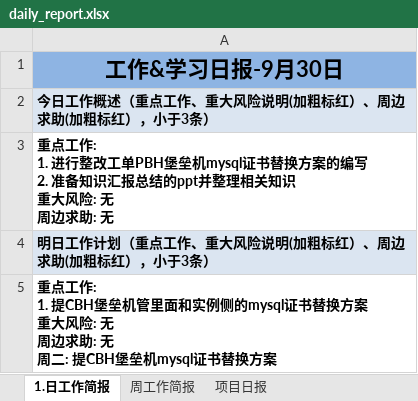
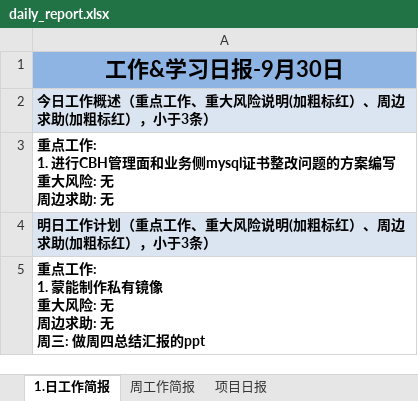
Before and after one commit to suwq04810-cloud/daily-report-sender, an Excel workbook: daily_report.xlsx, sheet 1.日工作简报, drawn as a sheet; values as stored, in another font and other column widths than the file's, no borders; ↵ is a line break in a cell; the diff names each change by its address in the sheet, - before the commit and + after, or states it on an @@ line.

Commit message:
Update daily report

```diff
--- a/daily_report.xlsx (sheet 1.日工作简报)
+++ b/daily_report.xlsx (sheet 1.日工作简报)
-A3: …: ↵ 1. 进行整改工单PBH堡垒机mysql证书替换方案的编写 ↵ 2. 准备知识汇报总结的ppt并整理相关知识 ↵ 重大风…
+A3: …: ↵ 1. 进行CBH管理面和业务侧mysql证书整改问题的方案编写 ↵ 重大风…
-A5: …工作: ↵ 1. 提CBH堡垒机管里面和实例侧的mysql证书替换方案 ↵ 重大风险: 无 ↵ 周边求助: 无 ↵ 周二: 提CBH堡垒机mysql证书替换方案
+A5: …工作: ↵ 1. 蒙能制作私有镜像 ↵ 重大风险: 无 ↵ 周边求助: 无 ↵ 周三: 做周四总结汇报的ppt
```
